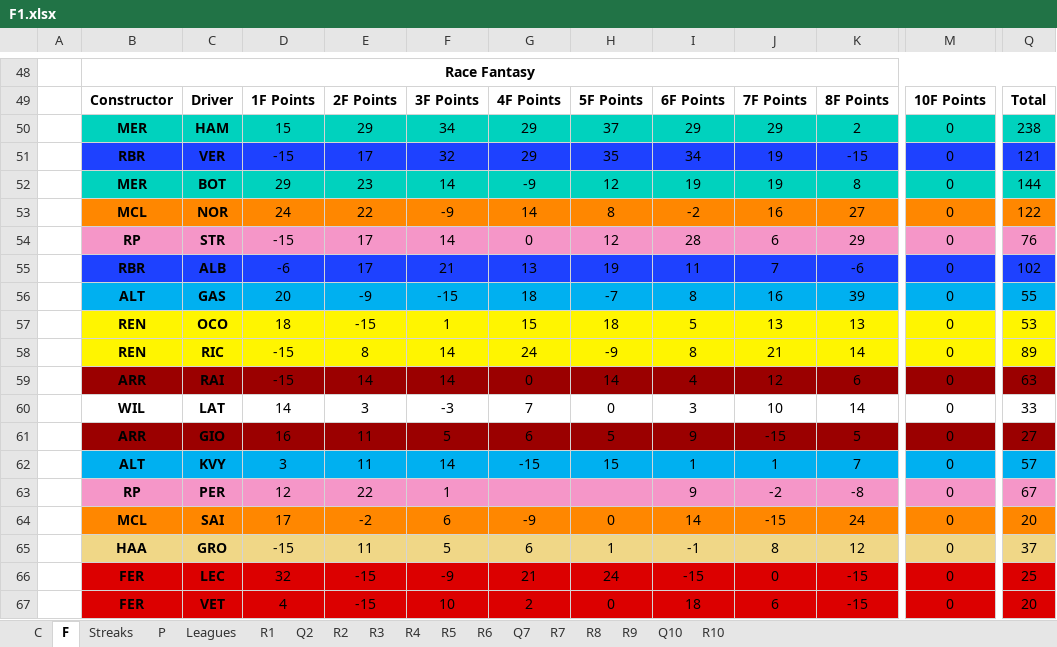
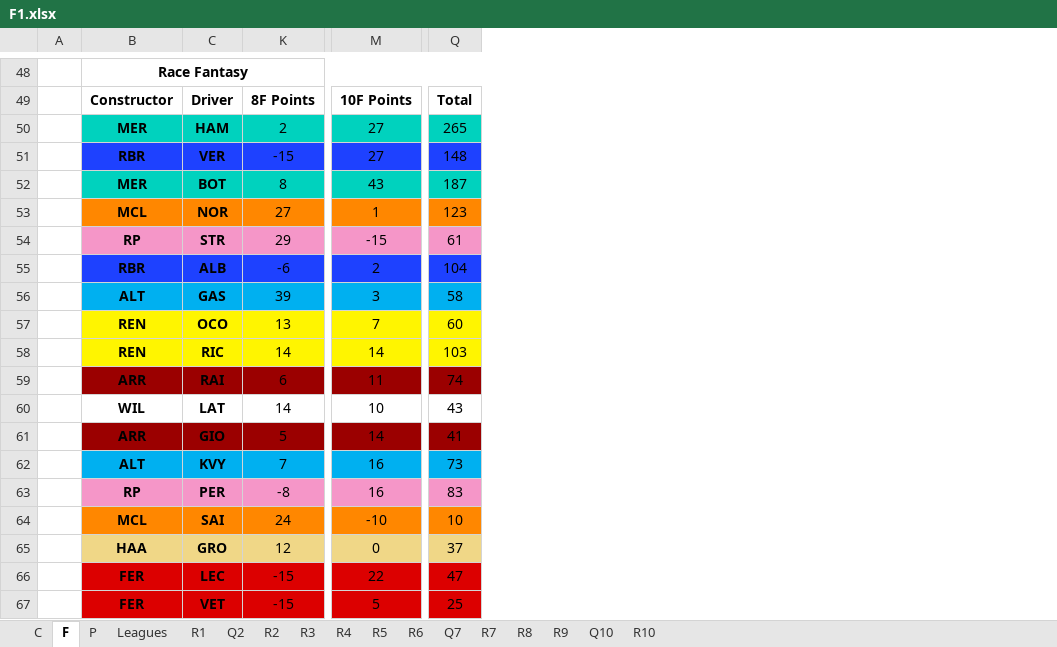
Before and after one commit to SiddhantSingh15/PythonProjects, an Excel workbook: F1.xlsx, sheet F, drawn as a sheet; only a part is shown, gaps mark what is left out; values as stored, in another font and other column widths than the file's, no borders; removed rows and columns are numbered as before the commit, all else as after; the diff covers the shown part only; the diff names each change by its address in the sheet, - before the commit and + after, or states it on an @@ line.

```diff
--- a/F1.xlsx (sheet F)
+++ b/F1.xlsx (sheet F)
-sheet tab: Streaks
@@ column D hidden, rows 49-67: 1F Points | 15 | -15 | 29 | 24 | -15 | -6 | 20 | 18 | -15 | -15 | 14 | 16 | 3 | 12 | 17 | -15 | 32 | 4 @@
@@ column E hidden, rows 49-67: 2F Points | 29 | 17 | 23 | 22 | 17 | 17 | -9 | -15 | 8 | 14 | 3 | 11 | 11 | 22 | -2 | 11 | -15 | -15 @@
@@ column F hidden, rows 49-67: 3F Points | 34 | 32 | 14 | -9 | 14 | 21 | -15 | 1 | 14 | 14 | -3 | 5 | 14 | 1 | 6 | 5 | -9 | 10 @@
@@ column G hidden, rows 49-67: 4F Points | 29 | 29 | -9 | 14 | 0 | 13 | 18 | 15 | 24 | 0 | 7 | 6 | -15 |  | -9 | 6 | 21 | 2 @@
@@ column H hidden, rows 49-67: 5F Points | 37 | 35 | 12 | 8 | 12 | 19 | -7 | 18 | -9 | 14 | 0 | 5 | 15 |  | 0 | 1 | 24 | 0 @@
@@ column I hidden, rows 49-67: 6F Points | 29 | 34 | 19 | -2 | 28 | 11 | 8 | 5 | 8 | 4 | 3 | 9 | 1 | 9 | 14 | -1 | -15 | 18 @@
@@ column J hidden, rows 49-67: 7F Points | 29 | 19 | 19 | 16 | 6 | 7 | 16 | 13 | 21 | 12 | 10 | -15 | 1 | -2 | -15 | 8 | 0 | 6 @@
-M50:M51: 0
+M50:M51: 27
-Q50: 238
+Q50: 265
-Q51: 121
+Q51: 148
-M52: 0
+M52: 43
-Q52: 144
+Q52: 187
-M53: 0
+M53: 1
-Q53: 122
+Q53: 123
-M54: 0
+M54: -15
-Q54: 76
+Q54: 61
-M55: 0
+M55: 2
-Q55: 102
+Q55: 104
-M56: 0
+M56: 3
-Q56: 55
+Q56: 58
-M57: 0
+M57: 7
-Q57: 53
+Q57: 60
-M58: 0
+M58: 14
-Q58: 89
+Q58: 103
-M59: 0
+M59: 11
-Q59: 63
+Q59: 74
-M60: 0
+M60: 10
-Q60: 33
+Q60: 43
-M61: 0
+M61: 14
-Q61: 27
+Q61: 41
-M62:M63: 0
+M62:M63: 16
-Q62: 57
+Q62: 73
-Q63: 67
+Q63: 83
-M64: 0
+M64: -10
-Q64: 20
+Q64: 10
-M66: 0
+M66: 22
-Q66: 25
+Q66: 47
-M67: 0
+M67: 5
-Q67: 20
+Q67: 25
```
Also changed, not shown: 13 added rows, 13 removed rows, 25 edited cells and cell formats elsewhere in this sheet, sheet R10, sheet P, formulas that keep their value, charts or pictures, 2 other files.
